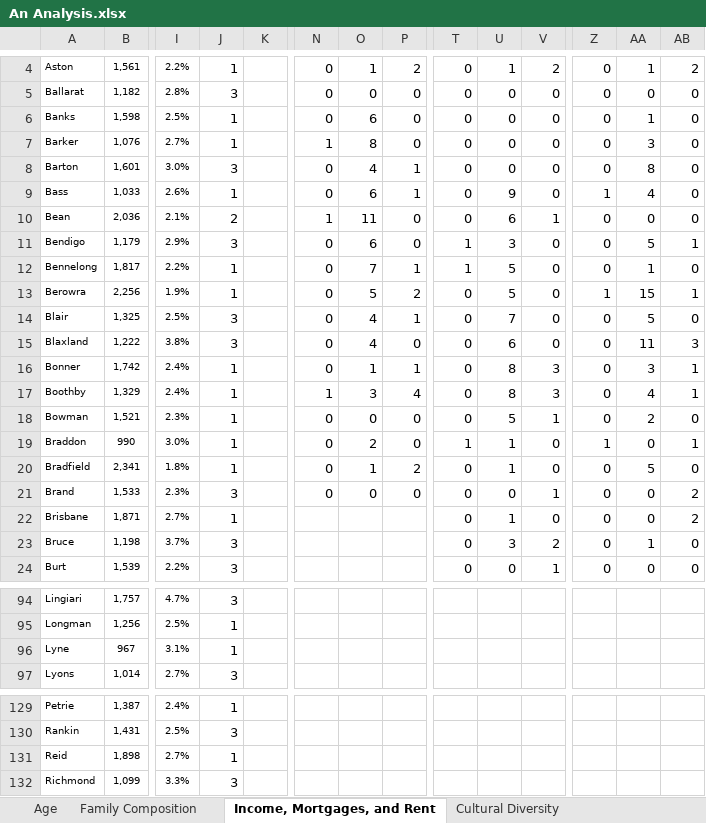
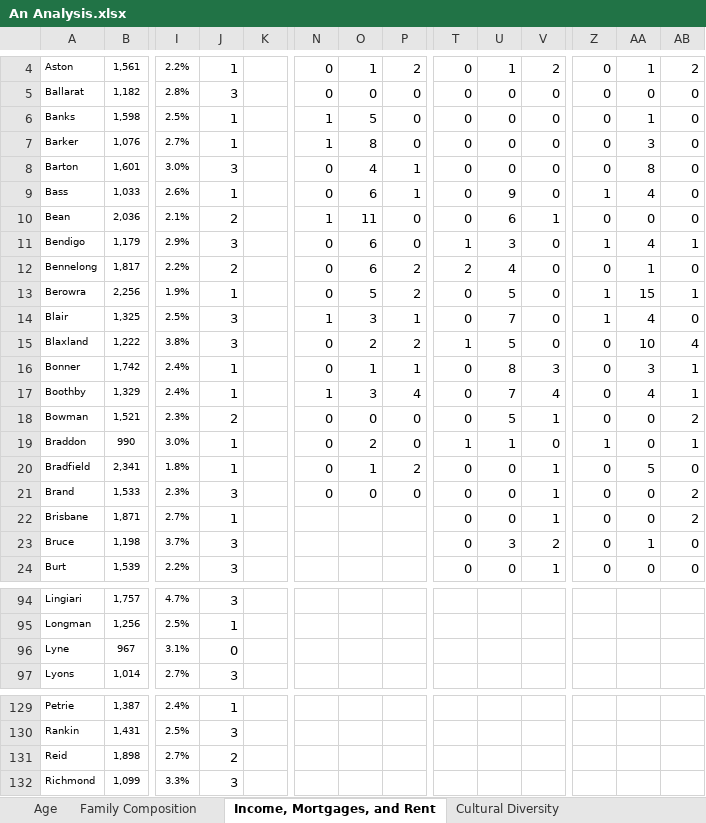
Before and after one commit to AndyArch11/AU-Federal-Climate-Denialists, an Excel workbook: data/An Analysis.xlsx, sheet Income, Mortgages, and Rent, drawn as a sheet; only a part is shown, gaps mark what is left out; values as stored, in another font and other column widths than the file's, no borders; charts and pictures and conditional formats not drawn; the diff covers the shown part only; the diff names each change by its address in the sheet, - before the commit and + after, or states it on an @@ line.

```diff
--- a/data/An Analysis.xlsx (sheet Income, Mortgages, and Rent)
+++ b/data/An Analysis.xlsx (sheet Income, Mortgages, and Rent)
-N6: 0
+N6: 1
-O6: 6
+O6: 5
-Z11: 0
+Z11: 1
-AA11: 5
+AA11: 4
-J12: 1
+J12: 2
-O12: 7
+O12: 6
-P12: 1
+P12: 2
-T12: 1
+T12: 2
-U12: 5
+U12: 4
-N14: 0
+N14: 1
-O14: 4
+O14: 3
-Z14: 0
+Z14: 1
-AA14: 5
+AA14: 4
-O15: 4
+O15: 2
-P15: 0
+P15: 2
-T15: 0
+T15: 1
-U15: 6
+U15: 5
-AA15: 11
+AA15: 10
-AB15: 3
+AB15: 4
-U17: 8
+U17: 7
-V17: 3
+V17: 4
-J18: 1
+J18: 2
-AA18: 2
+AA18: 0
-AB18: 0
+AB18: 2
-U20: 1
+U20: 0
-V20: 0
+V20: 1
-U22: 1
+U22: 0
-V22: 0
+V22: 1
-J96: 1
+J96: 0
-J131: 1
+J131: 2
```
Also changed, not shown: 27 edited cells elsewhere in this sheet, sheet Age, sheet Occupation, sheet Cultural Diversity, sheet Employment Engagement, sheet Family Composition, sheet Education, charts or pictures, data/Representatives.xlsx, data/Senate.xlsx, 26 other files.
